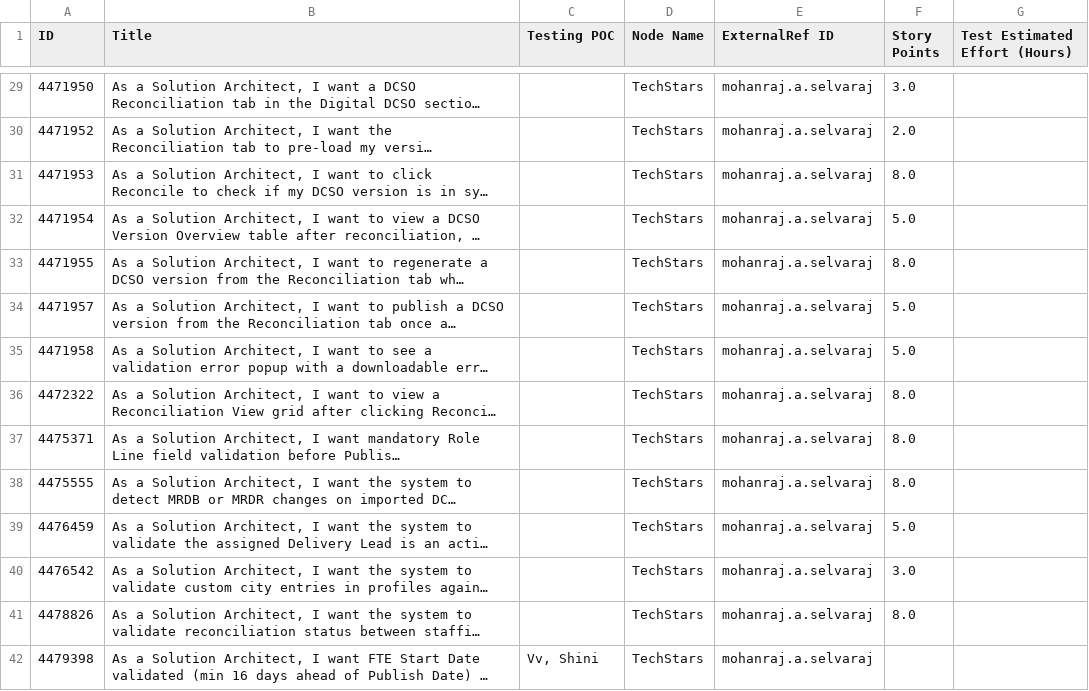
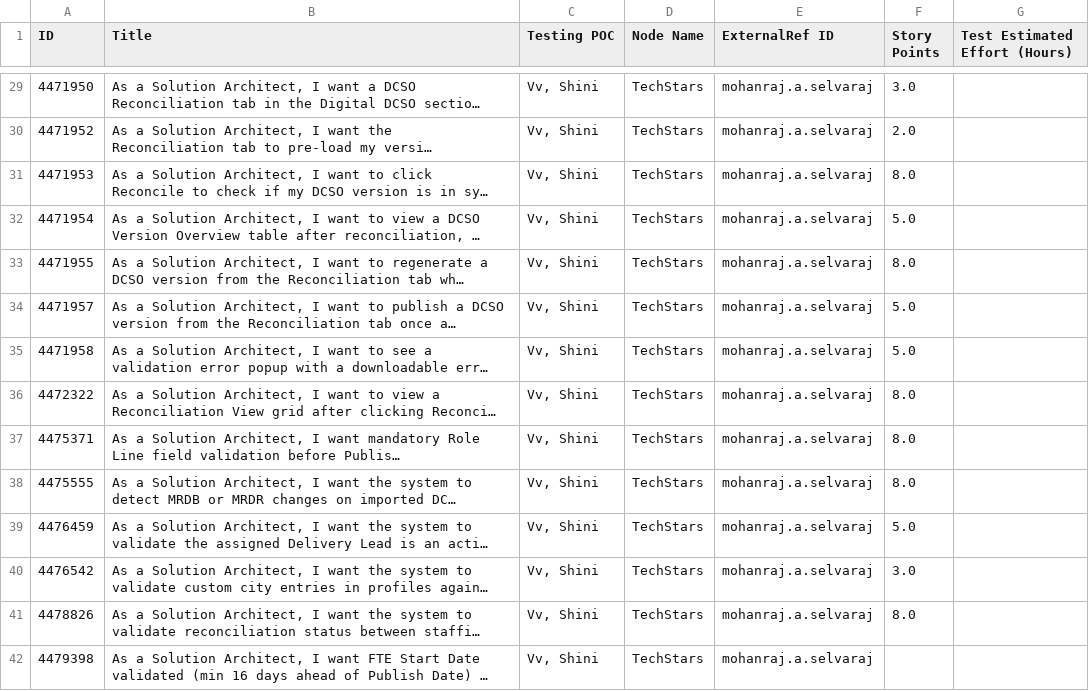
Before and after one commit to arunthangapandian/myisp-WeekendSupportTracker, a CSV file: Test Effort Estimate and Actuals.csv, drawn as a sheet; only a part is shown, gaps mark what is left out; long unchanged cells end in …; the diff covers the shown part only; the diff names each change by its address in the sheet, - before the commit and + after, or states it on an @@ line.

```diff
--- a/Test Effort Estimate and Actuals.csv
+++ b/Test Effort Estimate and Actuals.csv
-C29:C41 (Testing POC): (empty)
+C29:C41 (Testing POC): Vv, Shini
```
Also changed, not shown: 59 edited cells elsewhere in this file.
